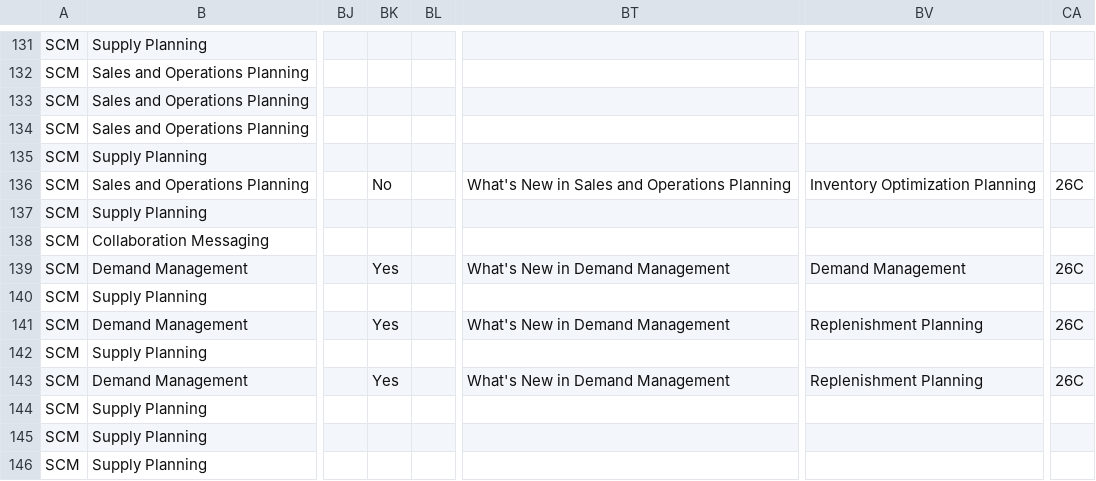
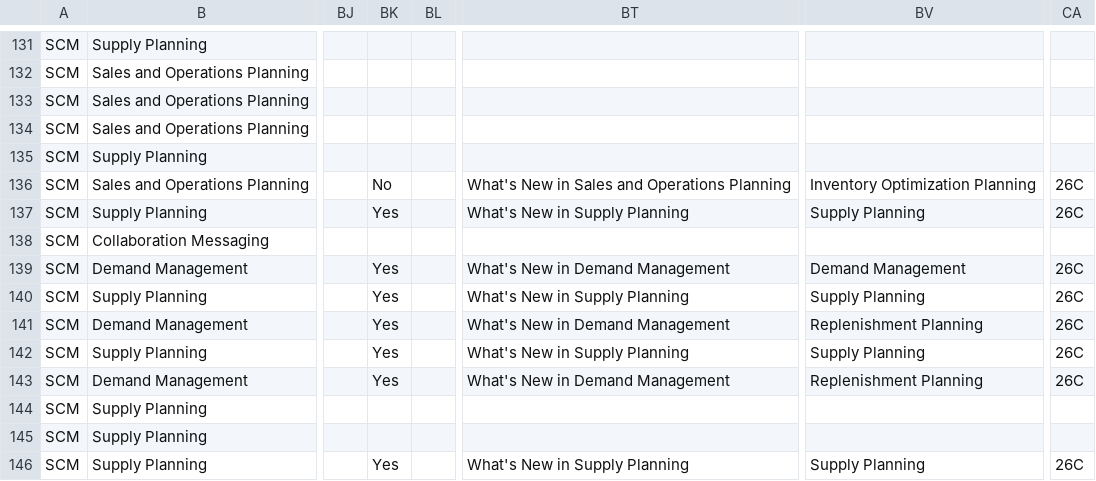
Before and after one commit to pavithraguruprasadb-maker/26C-New-Features-Dashboard, a CSV file: SCM 26C New Features.csv, drawn as a sheet; only a part is shown, gaps mark what is left out; the diff covers the shown part only; the diff names each change by its address in the sheet, - before the commit and + after, or states it on an @@ line.

Commit message:
Add files via upload

```diff
--- a/SCM 26C New Features.csv
+++ b/SCM 26C New Features.csv
-BK137: (empty)
+BK137: Yes
-BT137: (empty)
+BT137: What's New in Supply Planning
-BV137: (empty)
+BV137: Supply Planning
-CA137: (empty)
+CA137: 26C
-BK140: (empty)
+BK140: Yes
-BT140: (empty)
+BT140: What's New in Supply Planning
-BV140: (empty)
+BV140: Supply Planning
-CA140: (empty)
+CA140: 26C
-BK142: (empty)
+BK142: Yes
-BT142: (empty)
+BT142: What's New in Supply Planning
-BV142: (empty)
+BV142: Supply Planning
-CA142: (empty)
+CA142: 26C
-BK146: (empty)
+BK146: Yes
-BT146: (empty)
+BT146: What's New in Supply Planning
-BV146: (empty)
+BV146: Supply Planning
-CA146: (empty)
+CA146: 26C
```
Also changed, not shown: 57 edited cells elsewhere in this file.
